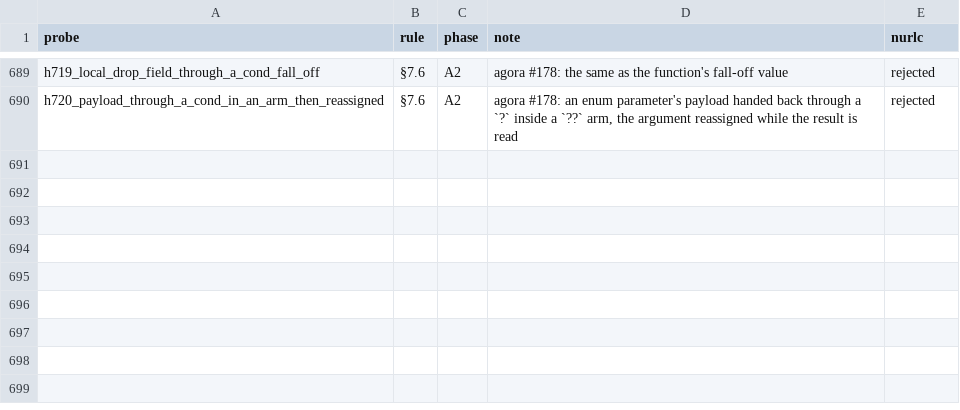
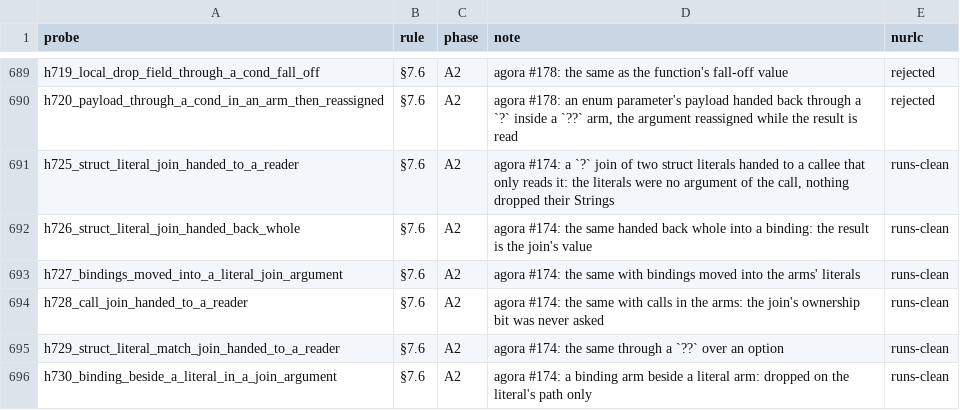
Before and after one commit to nurl-lang/nurl, a TSV file: formal/corpus/map.tsv, drawn as a sheet; only a part is shown, gaps mark what is left out.

```diff
--- a/formal/corpus/map.tsv
+++ b/formal/corpus/map.tsv
@@ -690 +690,7 @@ h719_local_drop_field_through_a_cond_fall_off	§7.6	A2	agora #178: the same as t
 h720_payload_through_a_cond_in_an_arm_then_reassigned	§7.6	A2	agora #178: an enum parameter's payload handed back through a `?` inside a `??` arm, the argument reassigned while the result is read	rejected
+h725_struct_literal_join_handed_to_a_reader	§7.6	A2	agora #174: a `?` join of two struct literals handed to a callee that only reads it: the literals were no argument of the call, nothing dropped their Strings	runs-clean
+h726_struct_literal_join_handed_back_whole	§7.6	A2	agora #174: the same handed back whole into a binding: the result is the join's value	runs-clean
+h727_bindings_moved_into_a_literal_join_argument	§7.6	A2	agora #174: the same with bindings moved into the arms' literals	runs-clean
+h728_call_join_handed_to_a_reader	§7.6	A2	agora #174: the same with calls in the arms: the join's ownership bit was never asked	runs-clean
+h729_struct_literal_match_join_handed_to_a_reader	§7.6	A2	agora #174: the same through a `??` over an option	runs-clean
+h730_binding_beside_a_literal_in_a_join_argument	§7.6	A2	agora #174: a binding arm beside a literal arm: dropped on the literal's path only	runs-clean
```
Also changed, not shown: 17 other files.
